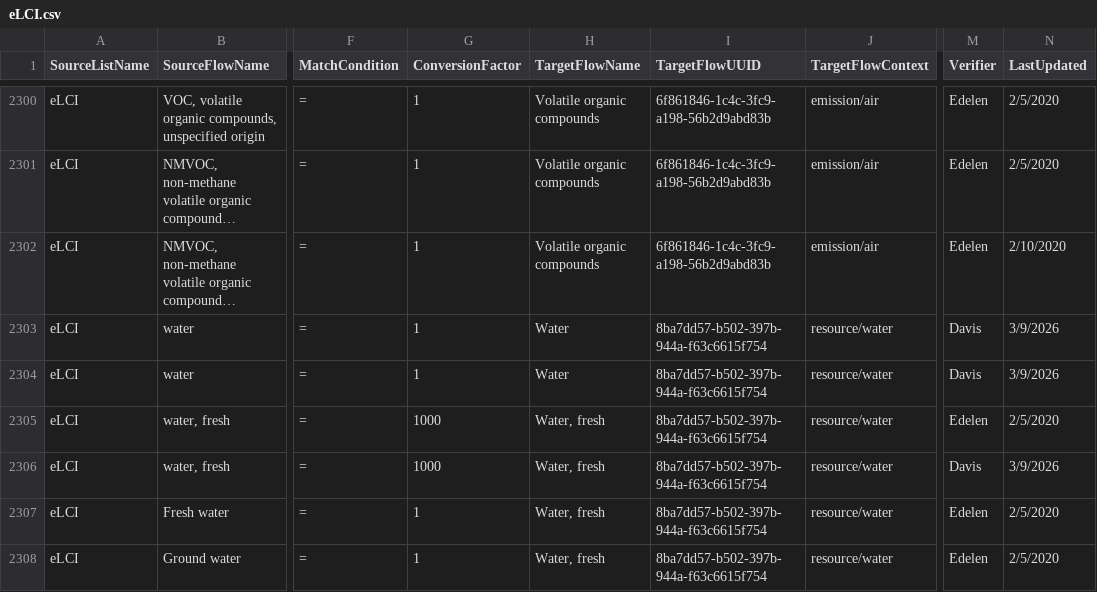
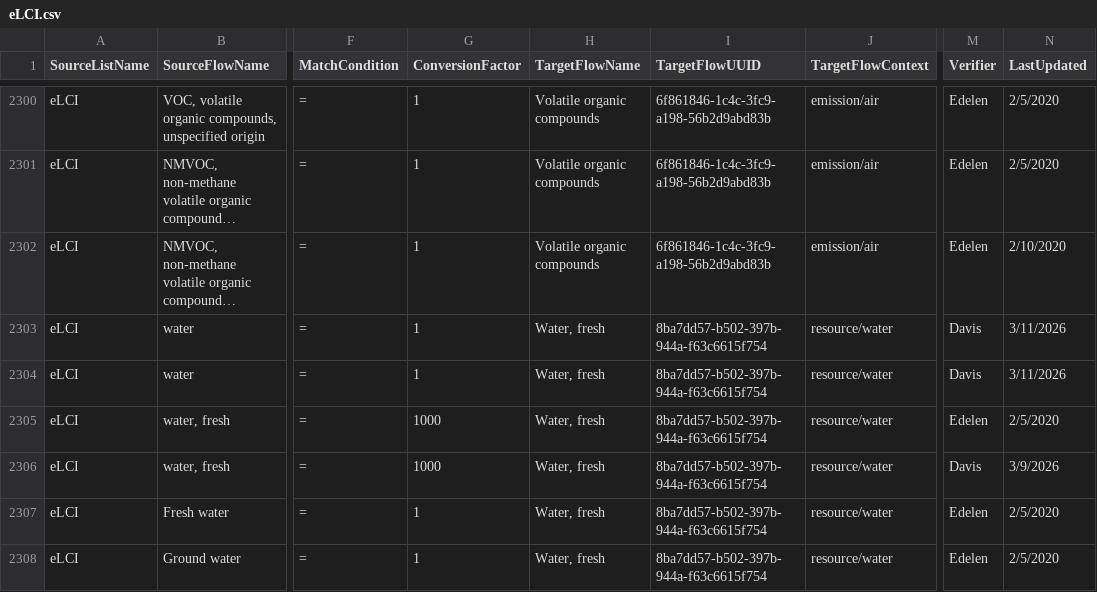
Before and after one commit to USEPA/fedelemflowlist, a CSV file: fedelemflowlist/flowmapping/eLCI.csv, drawn as a sheet; only a part is shown, gaps mark what is left out; long unchanged cells end in …; the diff names each change by its address in the sheet, - before the commit and + after, or states it on an @@ line.

Commit message:
respond to PR 221; addresses #220
Align resource/water to FEDEFL resource/water/water, fresh

```diff
--- a/fedelemflowlist/flowmapping/eLCI.csv
+++ b/fedelemflowlist/flowmapping/eLCI.csv
-H2303:H2304 (TargetFlowName): Water
+H2303:H2304 (TargetFlowName): Water, fresh
-N2303:N2304 (LastUpdated): 3/9/2026
+N2303:N2304 (LastUpdated): 3/11/2026
```
